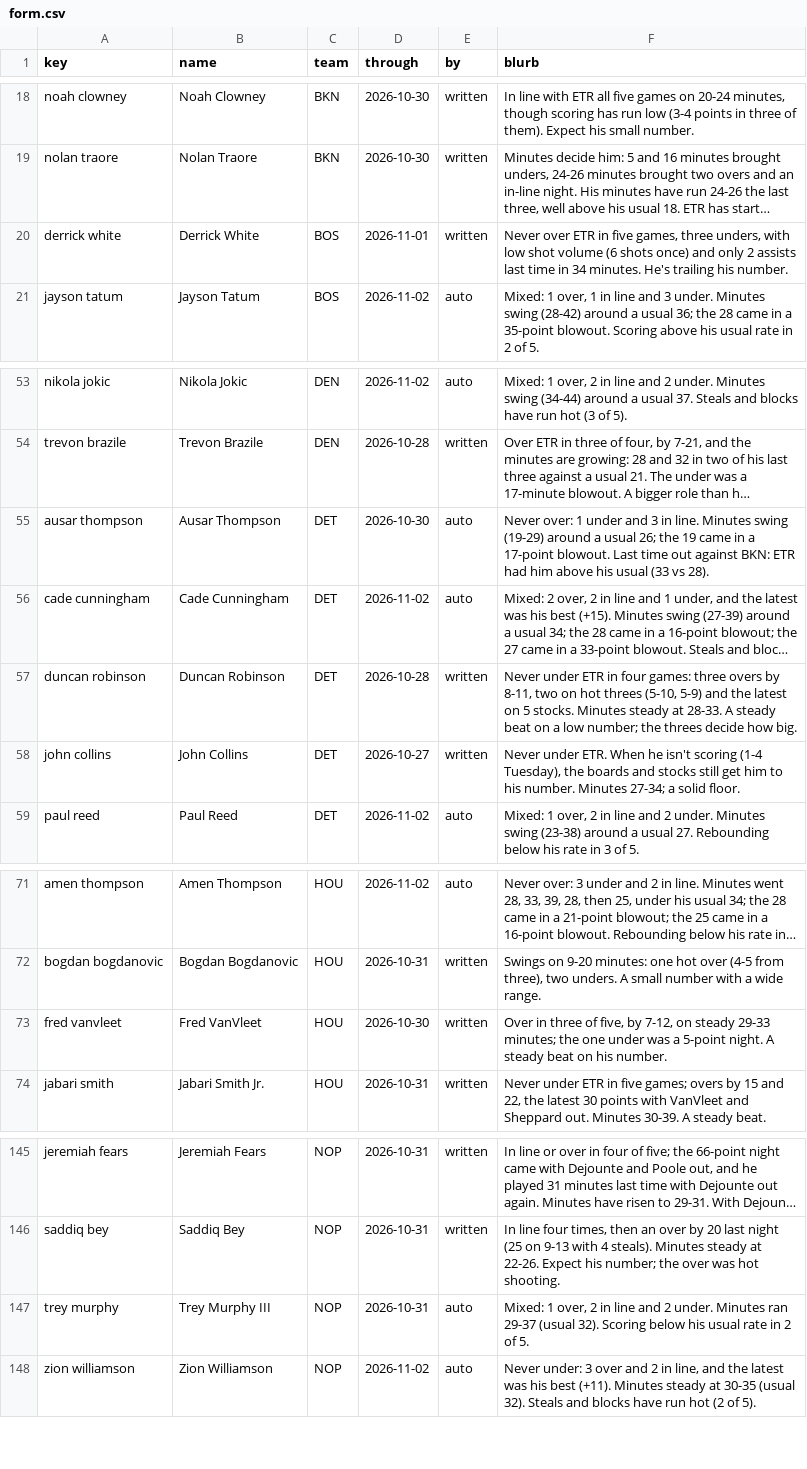
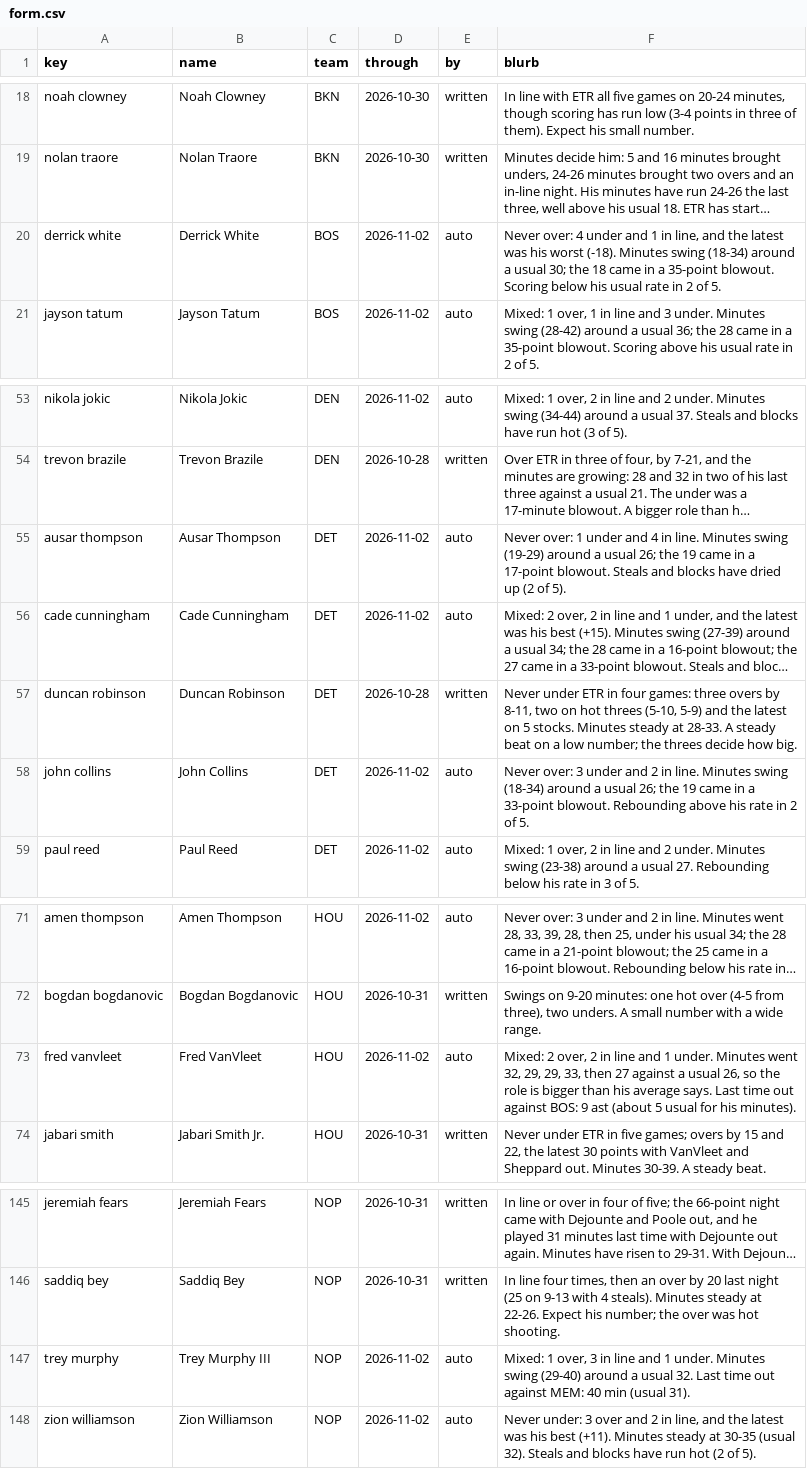
Before and after one commit to JonBoyBeats/br_rankings, a CSV file: analysis/nba/form.csv, drawn as a sheet; only a part is shown, gaps mark what is left out; long unchanged cells end in …; the diff names each change by its address in the sheet, - before the commit and + after, or states it on an @@ line.

```diff
--- a/analysis/nba/form.csv
+++ b/analysis/nba/form.csv
-D20 (through): 2026-11-01
+D20 (through): 2026-11-02
-E20 (by): written
+E20 (by): auto
-F20 (blurb): Never over ETR in five games, three unders, with low shot volume (6 shots once) and only 2 assists last time in 34 minutes. He's trailing his number.
+F20 (blurb): Never over: 4 under and 1 in line, and the latest was his worst (-18). Minutes swing (18-34) around a usual 30; the 18 came in a 35-point blowout. Scoring below his usual rate in 2 of 5.
-D55 (through): 2026-10-30
+D55 (through): 2026-11-02
-F55 (blurb): …under and 3 in line. Minutes swing (19-29) around a usual 26; the 19 came in a 17-point blowout. Last time out against BKN: ETR had him above his usual (33 vs 28).
+F55 (blurb): …under and 4 in line. Minutes swing (19-29) around a usual 26; the 19 came in a 17-point blowout. Steals and blocks have dried up (2 of 5).
-D58 (through): 2026-10-27
+D58 (through): 2026-11-02
-E58 (by): written
+E58 (by): auto
-F58 (blurb): Never under ETR. When he isn't scoring (1-4 Tuesday), the boards and stocks still get him to his number. Minutes 27-34; a solid floor.
+F58 (blurb): Never over: 3 under and 2 in line. Minutes swing (18-34) around a usual 26; the 19 came in a 33-point blowout. Rebounding above his rate in 2 of 5.
-D73 (through): 2026-10-30
+D73 (through): 2026-11-02
-E73 (by): written
+E73 (by): auto
-F73 (blurb): Over in three of five, by 7-12, on steady 29-33 minutes; the one under was a 5-point night. A steady beat on his number.
+F73 (blurb): Mixed: 2 over, 2 in line and 1 under. Minutes went 32, 29, 29, 33, then 27 against a usual 26, so the role is bigger than his average says. Last time out against BOS: 9 ast (about 5 usual for his minutes).
-D147 (through): 2026-10-31
+D147 (through): 2026-11-02
-F147 (blurb): …1 over, 2 in line and 2 under. Minutes ran 29-37 (usual 32). Scoring below his usual rate in 2 of 5.
+F147 (blurb): …1 over, 3 in line and 1 under. Minutes swing (29-40) around a usual 32. Last time out against MEM: 40 min (usual 31).
```
Also changed, not shown: analysis/nba/takes/2026-11-04_recent.csv, 6 other files.
